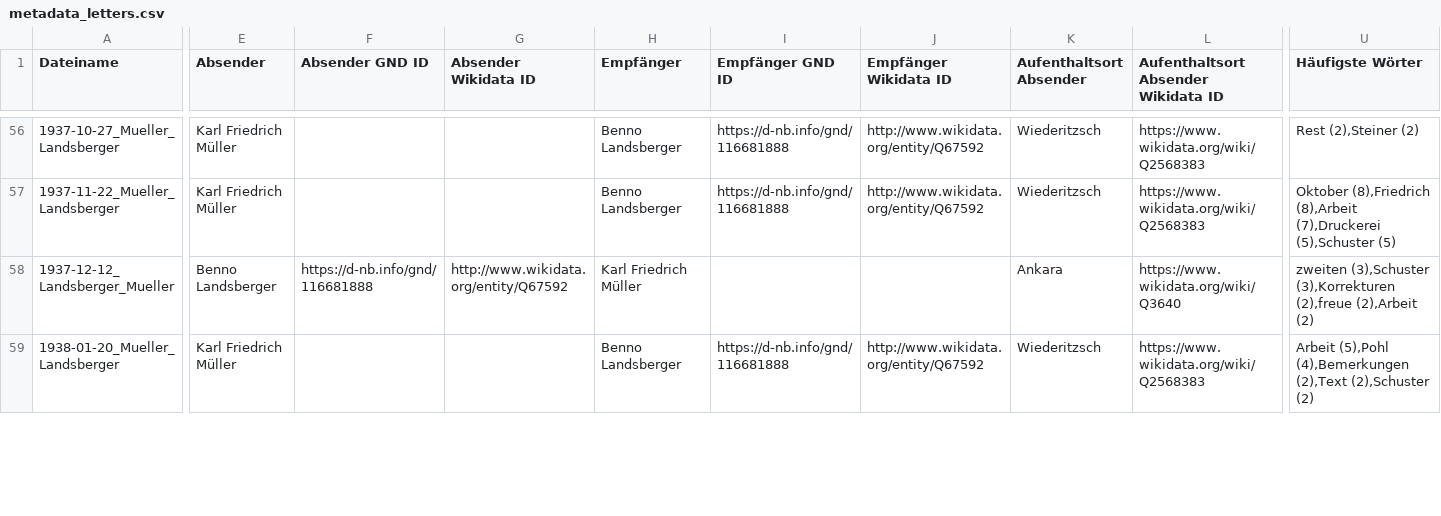
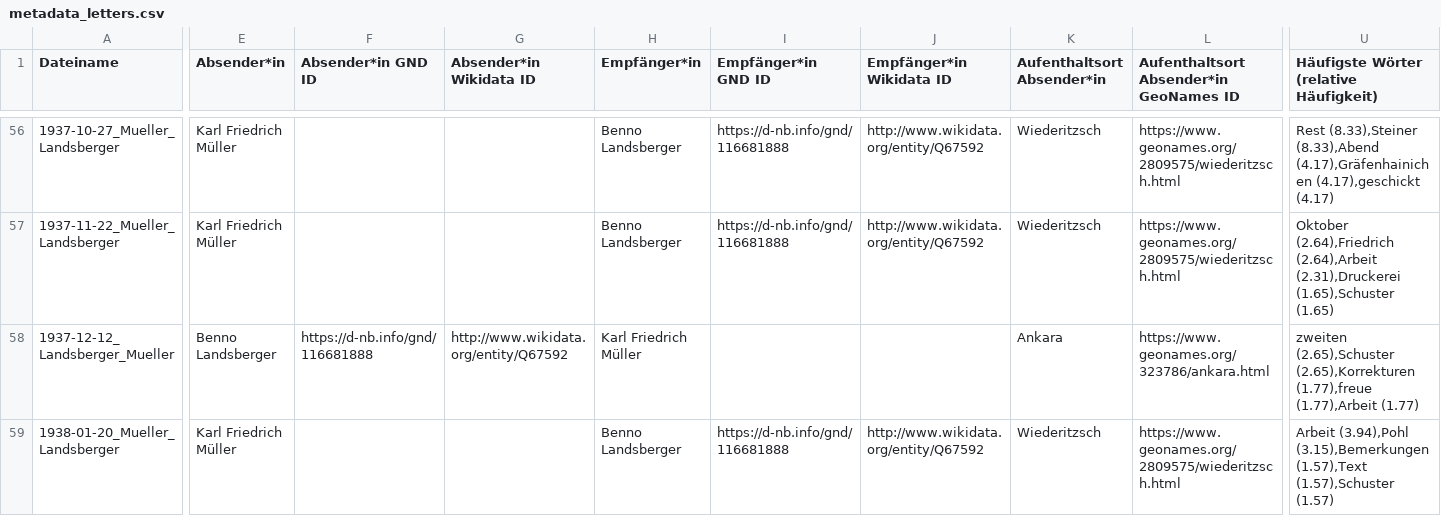
Before and after one commit to th-blaschke/landsberger.github.io, a CSV file: files/metadata_letters.csv, drawn as a sheet; only a part is shown, gaps mark what is left out; the diff covers the shown part only; the diff names each change by its address in the sheet, - before the commit and + after, or states it on an @@ line.

```diff
--- a/files/metadata_letters.csv
+++ b/files/metadata_letters.csv
-E1: Absender
+E1: Absender*in
-F1: Absender GND ID
+F1: Absender*in GND ID
-G1: Absender Wikidata ID
+G1: Absender*in Wikidata ID
-H1: Empfänger
+H1: Empfänger*in
-I1: Empfänger GND ID
+I1: Empfänger*in GND ID
-J1: Empfänger Wikidata ID
+J1: Empfänger*in Wikidata ID
-K1: Aufenthaltsort Absender
+K1: Aufenthaltsort Absender*in
-L1: Aufenthaltsort Absender Wikidata ID
+L1: Aufenthaltsort Absender*in GeoNames ID
-U1: Häufigste Wörter
+U1: Häufigste Wörter (relative Häufigkeit)
-L56:L57: https://www.wikidata.org/wiki/Q2568383
+L56:L57: https://www.geonames.org/2809575/wiederitzsch.html
-U56: Rest (2),Steiner (2)
+U56: Rest (8.33),Steiner (8.33),Abend (4.17),Gräfenhainichen (4.17),geschickt (4.17)
-U57: Oktober (8),Friedrich (8),Arbeit (7),Druckerei (5),Schuster (5)
+U57: Oktober (2.64),Friedrich (2.64),Arbeit (2.31),Druckerei (1.65),Schuster (1.65)
-L58: https://www.wikidata.org/wiki/Q3640
+L58: https://www.geonames.org/323786/ankara.html
-U58: zweiten (3),Schuster (3),Korrekturen (2),freue (2),Arbeit (2)
+U58: zweiten (2.65),Schuster (2.65),Korrekturen (1.77),freue (1.77),Arbeit (1.77)
-L59: https://www.wikidata.org/wiki/Q2568383
+L59: https://www.geonames.org/2809575/wiederitzsch.html
-U59: Arbeit (5),Pohl (4),Bemerkungen (2),Text (2),Schuster (2)
+U59: Arbeit (3.94),Pohl (3.15),Bemerkungen (1.57),Text (1.57),Schuster (1.57)
```
Also changed, not shown: 137 edited cells elsewhere in this file, docs/files/metadata_letters.csv, 30 other files.
